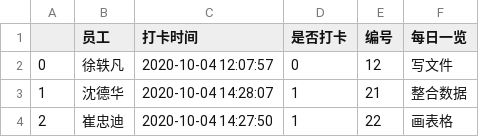
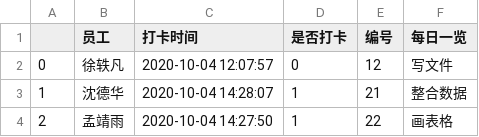
Before and after one commit to zhi2xin1/linux_bash, a CSV file: card_all.csv, drawn as a sheet.

Commit message:
Update card_all.csv

```diff
--- a/card_all.csv
+++ b/card_all.csv
@@ -3,2 +3,2 @@
 1,沈德华,2020-10-04 14:28:07,1,21,整合数据
-2,崔忠迪,2020-10-04 14:27:50,1,22,画表格
+2,孟靖雨,2020-10-04 14:27:50,1,22,画表格
```
